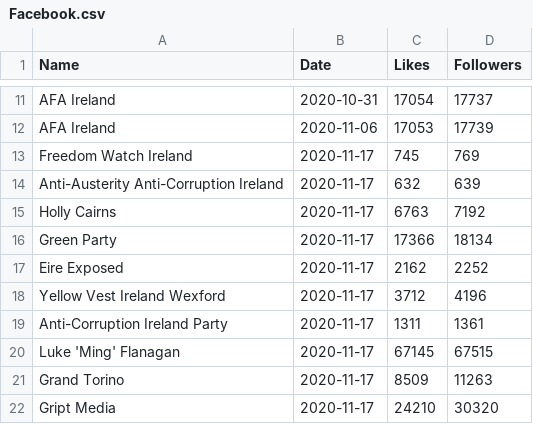
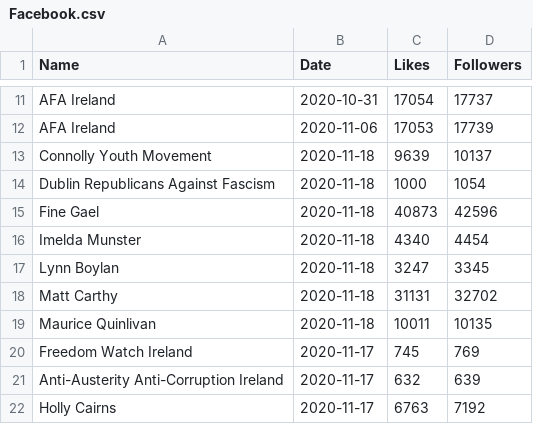
Before and after one commit to DragonflyStats/Projects, a CSV file: PoliSci/Facebook.csv, drawn as a sheet; only a part is shown, gaps mark what is left out; the shorter side is filled out with more unchanged rows.

Commit message:
Update Facebook.csv

```diff
--- a/PoliSci/Facebook.csv
+++ b/PoliSci/Facebook.csv
@@ -12,2 +12,9 @@
 "AFA Ireland",2020-11-06,17053,17739
+Connolly Youth Movement,2020-11-18,9639,10137
+Dublin Republicans Against Fascism,2020-11-18,1000,1054
+Fine Gael,2020-11-18,40873,42596
+Imelda Munster,2020-11-18,4340,4454
+Lynn Boylan,2020-11-18,3247,3345
+Matt Carthy,2020-11-18,31131,32702
+Maurice Quinlivan,2020-11-18,10011,10135
 Freedom Watch Ireland,2020-11-17,745,769
```
